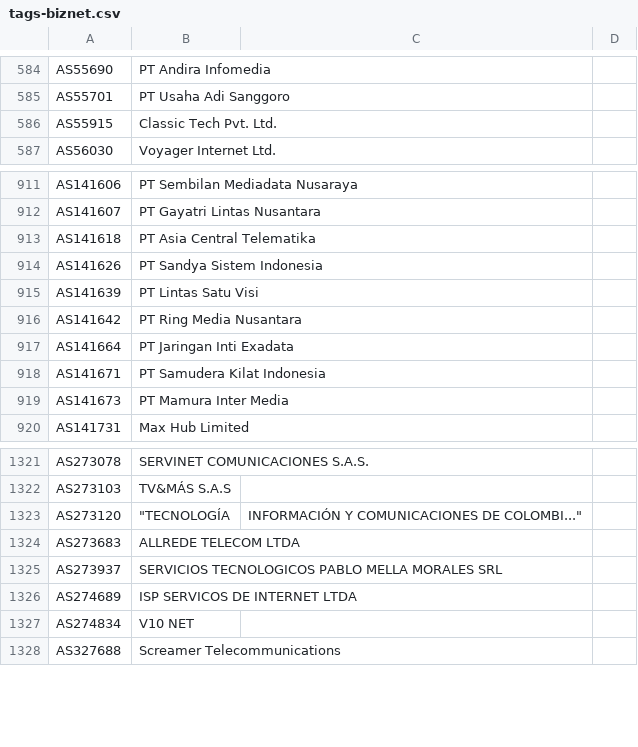
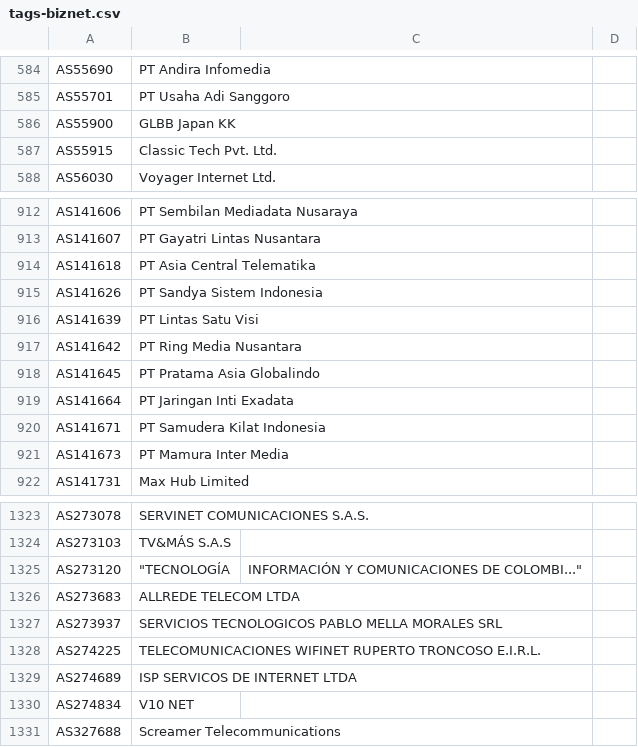
Before and after one commit to Alice39s/BGP.Tools-OpenDB, a CSV file: tags/biznet/tags-biznet.csv, drawn as a sheet; only a part is shown, gaps mark what is left out; the diff names each change by its address in the sheet, - before the commit and + after, or states it on an @@ line.

```diff
--- a/tags/biznet/tags-biznet.csv
+++ b/tags/biznet/tags-biznet.csv
+row 586: AS55900 | GLBB Japan KK
+row 918: AS141645 | PT Pratama Asia Globalindo
+row 1328: AS274225 | TELECOMUNICACIONES WIFINET RUPERTO TRONCOSO E.I.R.L.
```
Also changed, not shown: tags/a10k/tags-a10k.csv, tags/anycast/tags-anycast.csv, 36 other files.
